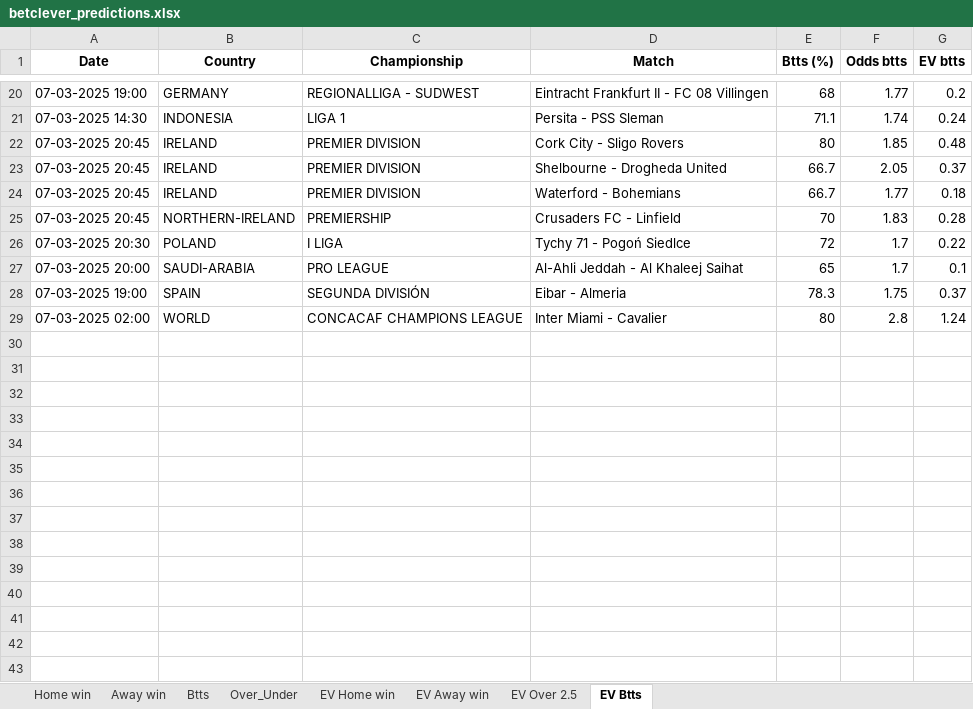
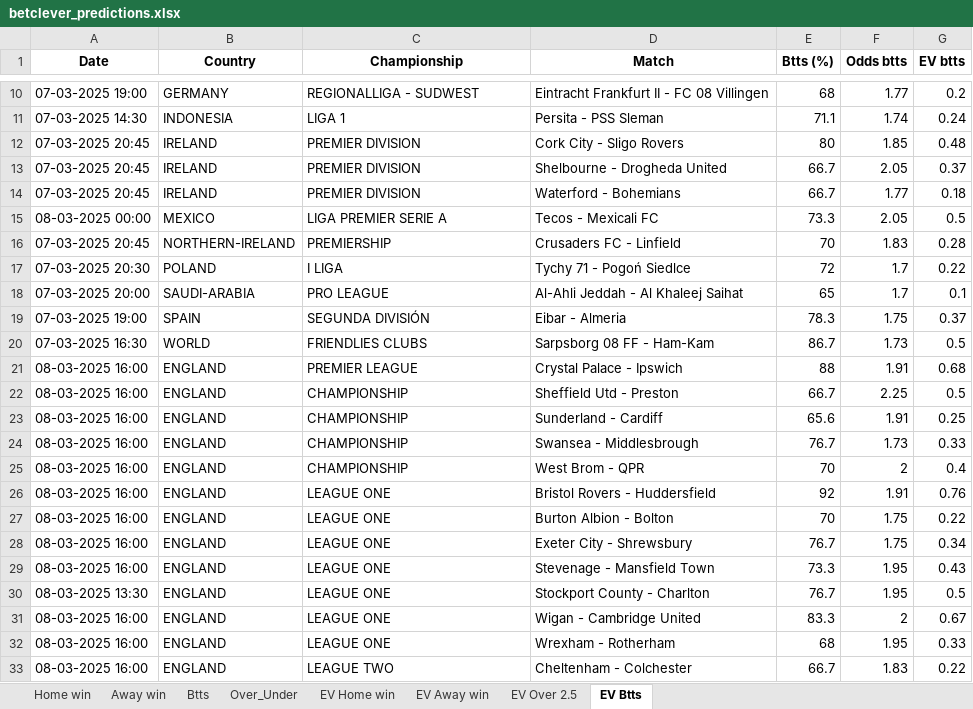
Before and after one commit to ZzZzZzZXCoo/soccer_predictions_scraper, an Excel workbook: scraper/data/betclever_predictions.xlsx, sheet EV Btts, drawn as a sheet; only a part is shown, gaps mark what is left out; values as stored, in another font and other column widths than the file's, no borders; removed rows and columns are numbered as before the commit, all else as after; the diff covers the shown part only; the diff names each change by its address in the sheet, - before the commit and + after, or states it on an @@ line.

```diff
--- a/scraper/data/betclever_predictions.xlsx (sheet EV Btts)
+++ b/scraper/data/betclever_predictions.xlsx (sheet EV Btts)
+row 15: 08-03-2025 00:00 | MEXICO | LIGA PREMIER SERIE A | Tecos - Mexicali FC | 73.3 | 2.05 | 0.5
-row 29: 07-03-2025 02:00 | WORLD | CONCACAF CHAMPIONS LEAGUE | Inter Miami - Cavalier | 80 | 2.8 | 1.24
+row 20: 07-03-2025 16:30 | WORLD | FRIENDLIES CLUBS | Sarpsborg 08 FF - Ham-Kam | 86.7 | 1.73 | 0.5
+row 21: 08-03-2025 16:00 | ENGLAND | PREMIER LEAGUE | Crystal Palace - Ipswich | 88 | 1.91 | 0.68
+row 22: 08-03-2025 16:00 | ENGLAND | CHAMPIONSHIP | Sheffield Utd - Preston | 66.7 | 2.25 | 0.5
+row 23: 08-03-2025 16:00 | ENGLAND | CHAMPIONSHIP | Sunderland - Cardiff | 65.6 | 1.91 | 0.25
+row 24: 08-03-2025 16:00 | ENGLAND | CHAMPIONSHIP | Swansea - Middlesbrough | 76.7 | 1.73 | 0.33
+row 25: 08-03-2025 16:00 | ENGLAND | CHAMPIONSHIP | West Brom - QPR | 70 | 2 | 0.4
+row 26: 08-03-2025 16:00 | ENGLAND | LEAGUE ONE | Bristol Rovers - Huddersfield | 92 | 1.91 | 0.76
+row 27: 08-03-2025 16:00 | ENGLAND | LEAGUE ONE | Burton Albion - Bolton | 70 | 1.75 | 0.22
+row 28: 08-03-2025 16:00 | ENGLAND | LEAGUE ONE | Exeter City - Shrewsbury | 76.7 | 1.75 | 0.34
+row 29: 08-03-2025 16:00 | ENGLAND | LEAGUE ONE | Stevenage - Mansfield Town | 73.3 | 1.95 | 0.43
+row 30: 08-03-2025 13:30 | ENGLAND | LEAGUE ONE | Stockport County - Charlton | 76.7 | 1.95 | 0.5
+row 31: 08-03-2025 16:00 | ENGLAND | LEAGUE ONE | Wigan - Cambridge United | 83.3 | 2 | 0.67
+row 32: 08-03-2025 16:00 | ENGLAND | LEAGUE ONE | Wrexham - Rotherham | 68 | 1.95 | 0.33
+row 33: 08-03-2025 16:00 | ENGLAND | LEAGUE TWO | Cheltenham - Colchester | 66.7 | 1.83 | 0.22
```
Also changed, not shown: 63 added rows and 11 removed rows elsewhere in this sheet, sheet EV Home win, sheet EV Away win, sheet EV Over 2.5, sheet Over_Under, sheet Btts, sheet Home win, 1 more sheet.
